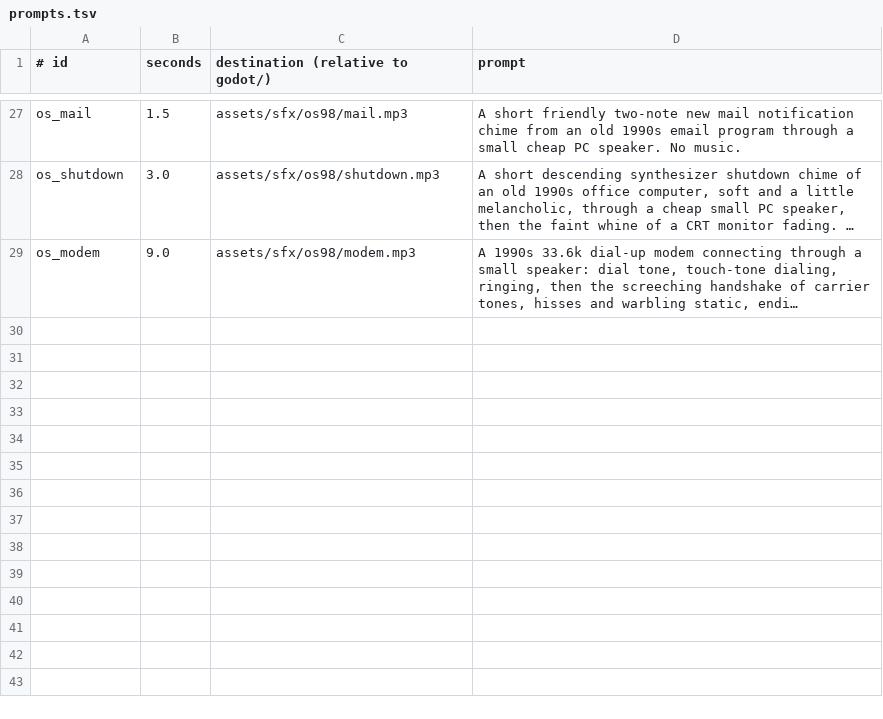
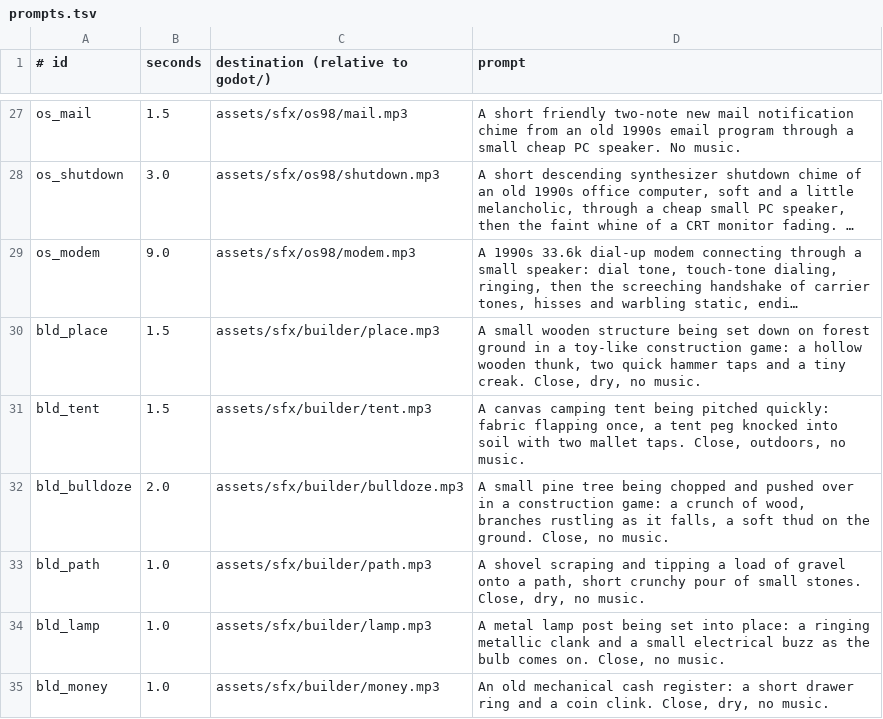
Before and after one commit to risafuranku/summercamp, a TSV file: tools/audiogen/prompts.tsv, drawn as a sheet; only a part is shown, gaps mark what is left out; long unchanged cells end in …; the diff names each change by its address in the sheet, - before the commit and + after, or states it on an @@ line.

```diff
--- a/tools/audiogen/prompts.tsv
+++ b/tools/audiogen/prompts.tsv
+row 30: bld_place | 1.5 | assets/sfx/builder/place.mp3 | A small wooden structure being set down on forest ground in a toy-like construction game: a hollow wooden thunk, two quick hammer taps and a tiny creak. Close, dry, no music.
+row 31: bld_tent | 1.5 | assets/sfx/builder/tent.mp3 | A canvas camping tent being pitched quickly: fabric flapping once, a tent peg knocked into soil with two mallet taps. Close, outdoors, no music.
+row 32: bld_bulldoze | 2.0 | assets/sfx/builder/bulldoze.mp3 | A small pine tree being chopped and pushed over in a construction game: a crunch of wood, branches rustling as it falls, a soft thud on the ground. Close, no music.
+row 33: bld_path | 1.0 | assets/sfx/builder/path.mp3 | A shovel scraping and tipping a load of gravel onto a path, short crunchy pour of small stones. Close, dry, no music.
+row 34: bld_lamp | 1.0 | assets/sfx/builder/lamp.mp3 | A metal lamp post being set into place: a ringing metallic clank and a small electrical buzz as the bulb comes on. Close, no music.
+row 35: bld_money | 1.0 | assets/sfx/builder/money.mp3 | An old mechanical cash register: a short drawer ring and a coin clink. Close, dry, no music.
```
Also changed, not shown: tools/artgen/prompts.tsv, 32 other files.
